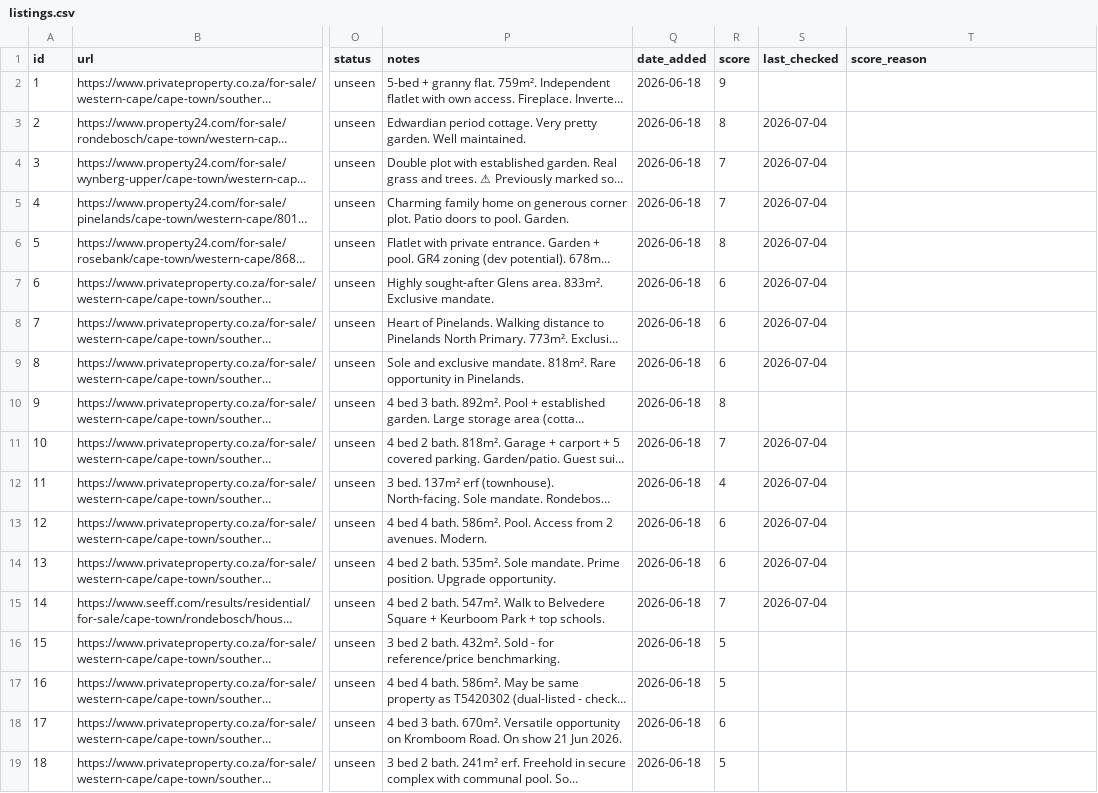
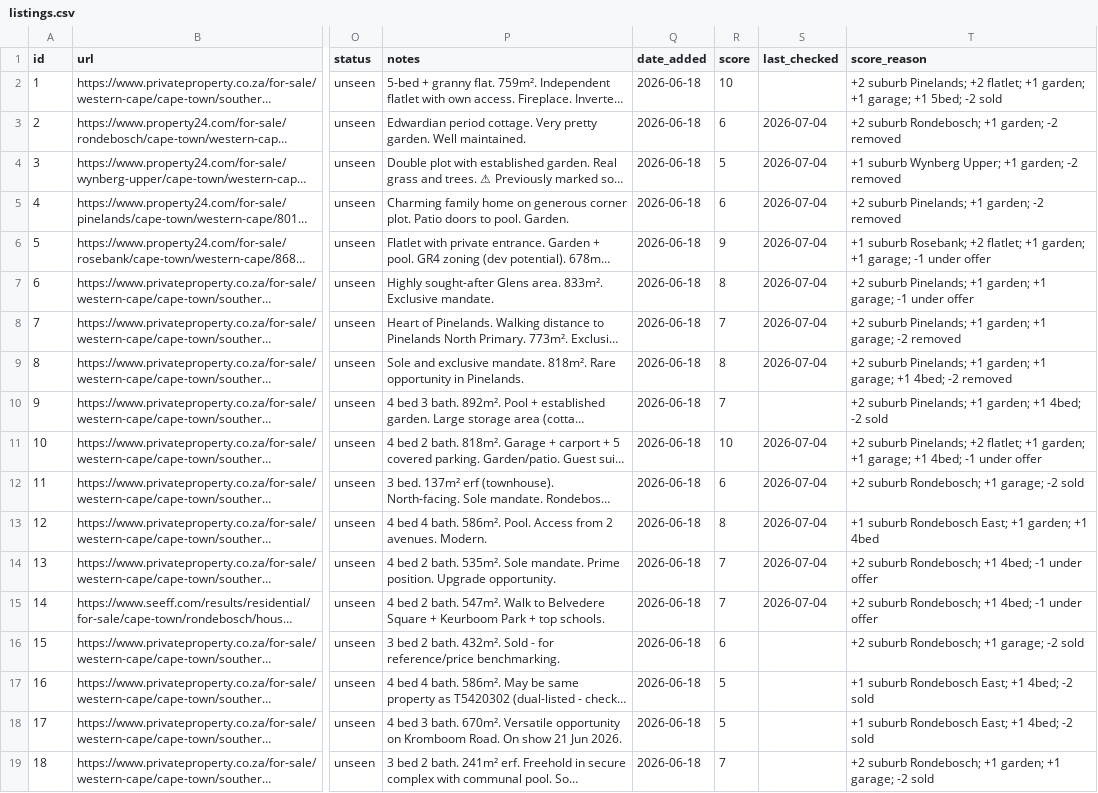
Before and after one commit to system123/house-search, a CSV file: listings.csv, drawn as a sheet; only a part is shown, gaps mark what is left out; long unchanged cells end in …; the diff covers the shown part only; the diff names each change by its address in the sheet, - before the commit and + after, or states it on an @@ line.

```diff
--- a/listings.csv
+++ b/listings.csv
-R2 (score): 9
+R2 (score): 10
-T2 (score_reason): (empty)
+T2 (score_reason): +2 suburb Pinelands; +2 flatlet; +1 garden; +1 garage; +1 5bed; -2 sold
-R3 (score): 8
+R3 (score): 6
-T3 (score_reason): (empty)
+T3 (score_reason): +2 suburb Rondebosch; +1 garden; -2 removed
-R4 (score): 7
+R4 (score): 5
-T4 (score_reason): (empty)
+T4 (score_reason): +1 suburb Wynberg Upper; +1 garden; -2 removed
-R5 (score): 7
+R5 (score): 6
-T5 (score_reason): (empty)
+T5 (score_reason): +2 suburb Pinelands; +1 garden; -2 removed
-R6 (score): 8
+R6 (score): 9
-T6 (score_reason): (empty)
+T6 (score_reason): +1 suburb Rosebank; +2 flatlet; +1 garden; +1 garage; -1 under offer
-R7 (score): 6
+R7 (score): 8
-T7 (score_reason): (empty)
+T7 (score_reason): +2 suburb Pinelands; +1 garden; +1 garage; -1 under offer
-R8 (score): 6
+R8 (score): 7
-T8 (score_reason): (empty)
+T8 (score_reason): +2 suburb Pinelands; +1 garden; +1 garage; -2 removed
-R9 (score): 6
+R9 (score): 8
-T9 (score_reason): (empty)
+T9 (score_reason): +2 suburb Pinelands; +1 garden; +1 garage; +1 4bed; -2 removed
-R10 (score): 8
+R10 (score): 7
-T10 (score_reason): (empty)
+T10 (score_reason): +2 suburb Pinelands; +1 garden; +1 4bed; -2 sold
-R11 (score): 7
+R11 (score): 10
-T11 (score_reason): (empty)
+T11 (score_reason): +2 suburb Pinelands; +2 flatlet; +1 garden; +1 garage; +1 4bed; -1 under offer
-R12 (score): 4
+R12 (score): 6
-T12 (score_reason): (empty)
+T12 (score_reason): +2 suburb Rondebosch; +1 garage; -2 sold
-R13 (score): 6
+R13 (score): 8
-T13 (score_reason): (empty)
+T13 (score_reason): +1 suburb Rondebosch East; +1 garden; +1 4bed
-R14 (score): 6
+R14 (score): 7
-T14:T15 (score_reason): (empty)
+T14:T15 (score_reason): +2 suburb Rondebosch; +1 4bed; -1 under offer
-R16 (score): 5
+R16 (score): 6
-T16 (score_reason): (empty)
+T16 (score_reason): +2 suburb Rondebosch; +1 garage; -2 sold
-T17:T18 (score_reason): (empty)
+T17:T18 (score_reason): +1 suburb Rondebosch East; +1 4bed; -2 sold
-R18 (score): 6
+R18 (score): 5
-R19 (score): 5
+R19 (score): 7
-T19 (score_reason): (empty)
+T19 (score_reason): +2 suburb Rondebosch; +1 garden; +1 garage; -2 sold
```
Also changed, not shown: 108 edited cells elsewhere in this file.
